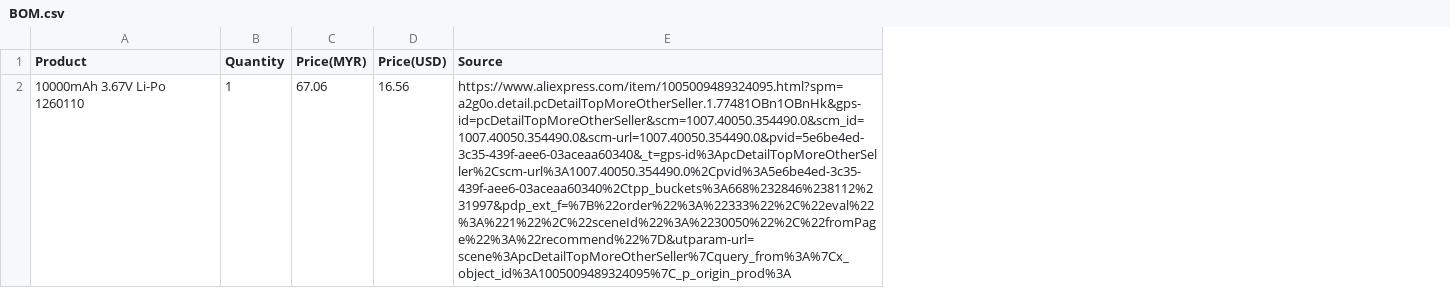
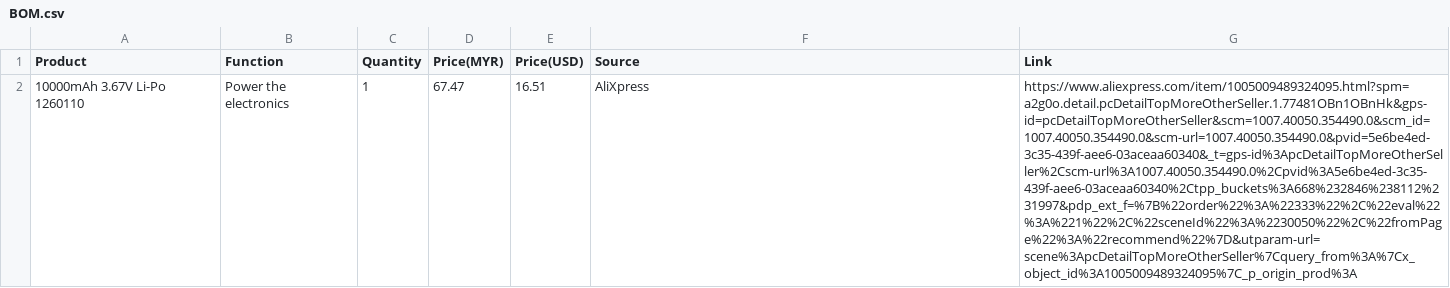
Before and after one commit to thephantom8768/Hakogotchi, a CSV file: docs/BOM.csv, drawn as a sheet; only a part is shown; addresses are those after the commit; the diff covers the shown part only; the diff names each change by its address in the sheet, - before the commit and + after, or states it on an @@ line.

Commit message:
Update BOM.csv

```diff
--- a/docs/BOM.csv
+++ b/docs/BOM.csv
+column B (Function), row 2: Power the electronics
+column G (Link), row 2: https://www.aliexpress.com/item/1005009489324095.html?spm=a2g0o.detail.pcDetailTopMoreOtherSeller.1.77481OBn1OBnHk&gps-id=pcDetailTopMoreOtherSeller&scm=1007.40050.354490.0&scm_id=1007.40050.354490.0&scm-url=1007.40050.354490.0&pvid=5e6be4ed-3c35-439f-aee6-03aceaa60340&_t=gps-id%3ApcDetailTopMoreOtherSeller%2Cscm-url%3A1007.40050.354490.0%2Cpvid%3A5e6be4ed-3c35-439f-aee6-03aceaa60340%2Ctpp_buckets%3A668%232846%238112%231997&pdp_ext_f=%7B%22order%22%3A%22333%22%2C%22eval%22%3A%221%22%2C%22sceneId%22%3A%2230050%22%2C%22fromPage%22%3A%22recommend%22%7D&utparam-url=scene%3ApcDetailTopMoreOtherSeller%7Cquery_from%3A%7Cx_object_id%3A1005009489324095%7C_p_origin_prod%3A
-D2 (Price(MYR)): 67.06
+D2 (Price(MYR)): 67.47
-E2 (Price(USD)): 16.56
+E2 (Price(USD)): 16.51
-F2 (Source): https://www.aliexpress.com/item/1005009489324095.html?spm=a2g0o.detail.pcDetailTopMoreOtherSeller.1.77481OBn1OBnHk&gps-id=pcDetailTopMoreOtherSeller&scm=1007.40050.354490.0&scm_id=1007.40050.354490.0&scm-url=1007.40050.354490.0&pvid=5e6be4ed-3c35-439f-aee6-03aceaa60340&_t=gps-id%3ApcDetailTopMoreOtherSeller%2Cscm-url%3A1007.40050.354490.0%2Cpvid%3A5e6be4ed-3c35-439f-aee6-03aceaa60340%2Ctpp_buckets%3A668%232846%238112%231997&pdp_ext_f=%7B%22order%22%3A%22333%22%2C%22eval%22%3A%221%22%2C%22sceneId%22%3A%2230050%22%2C%22fromPage%22%3A%22recommend%22%7D&utparam-url=scene%3ApcDetailTopMoreOtherSeller%7Cquery_from%3A%7Cx_object_id%3A1005009489324095%7C_p_origin_prod%3A
+F2 (Source): AliXpress
```
Also changed, not shown: 3 added rows elsewhere in this file.
